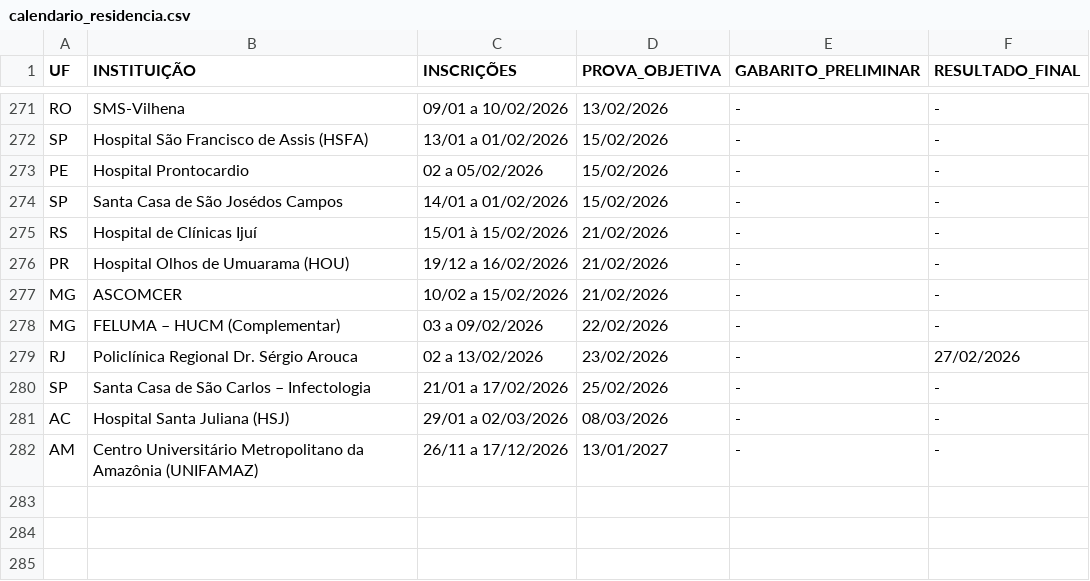
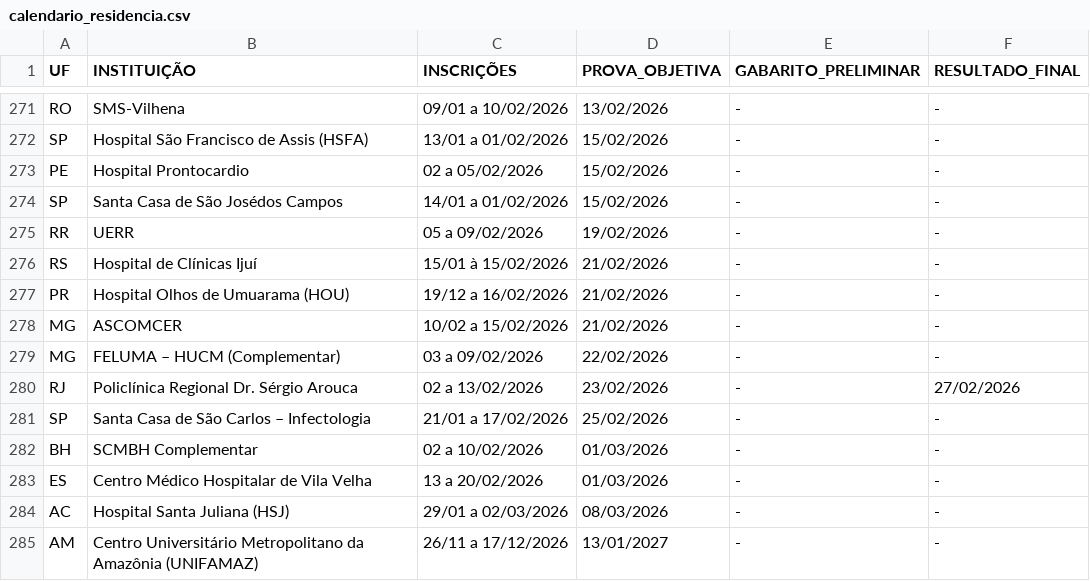
Before and after one commit to cadeteafya/calendario-provas, a CSV file: data/calendario_residencia.csv, drawn as a sheet; only a part is shown, gaps mark what is left out.

```diff
--- a/data/calendario_residencia.csv
+++ b/data/calendario_residencia.csv
@@ -274,2 +274,3 @@ PE,Hospital Prontocardio,02 a 05/02/2026,15/02/2026,-,-
 SP,Santa Casa de São Josédos Campos,14/01 a 01/02/2026,15/02/2026,-,-
+RR,UERR,05 a 09/02/2026,19/02/2026,-,-
 RS,Hospital de Clínicas Ijuí,15/01 à 15/02/2026,21/02/2026,-,-
@@ -280,2 +281,4 @@ RJ,Policlínica Regional Dr. Sérgio Arouca,02 a 13/02/2026,23/02/2026,-,27/02/2
 SP,Santa Casa de São Carlos – Infectologia,21/01 a 17/02/2026,25/02/2026,-,-
+BH,SCMBH Complementar,02 a 10/02/2026,01/03/2026,-,-
+ES,Centro Médico Hospitalar de Vila Velha,13 a 20/02/2026,01/03/2026,-,-
 AC,Hospital Santa Juliana (HSJ),29/01 a 02/03/2026,08/03/2026,-,-
```
Also changed, not shown: 2 other files.
